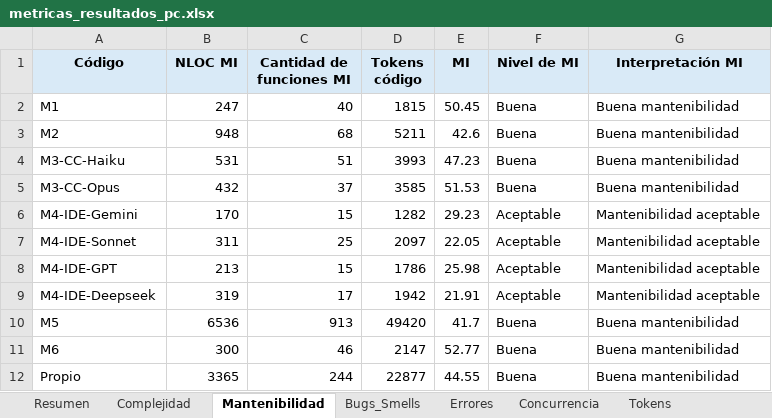
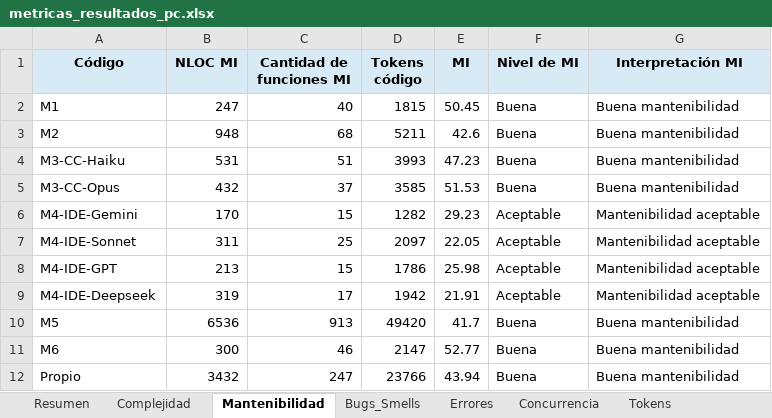
Before and after one commit to soa-pc-unlam/proyecto_code_ia, an Excel workbook: medidor de metricas/automatizacion_completa/metricas_resultados_pc.xlsx, sheet Mantenibilidad, drawn as a sheet; values as stored, in another font and other column widths than the file's, no borders; the diff names each change by its address in the sheet, - before the commit and + after, or states it on an @@ line.

```diff
--- a/medidor de metricas/automatizacion_completa/metricas_resultados_pc.xlsx (sheet Mantenibilidad)
+++ b/medidor de metricas/automatizacion_completa/metricas_resultados_pc.xlsx (sheet Mantenibilidad)
-B12 (NLOC MI): 3365
+B12 (NLOC MI): 3432
-C12 (Cantidad de funciones MI): 244
+C12 (Cantidad de funciones MI): 247
-D12 (Tokens código): 22877
+D12 (Tokens código): 23766
-E12 (MI): 44.55
+E12 (MI): 43.94
```
Also changed, not shown: sheet Bugs_Smells, sheet Complejidad, sheet Resumen, medidor de metricas/automatizacion_completa/metricas_resultados_esp32_android.xlsx, 3 other files.
